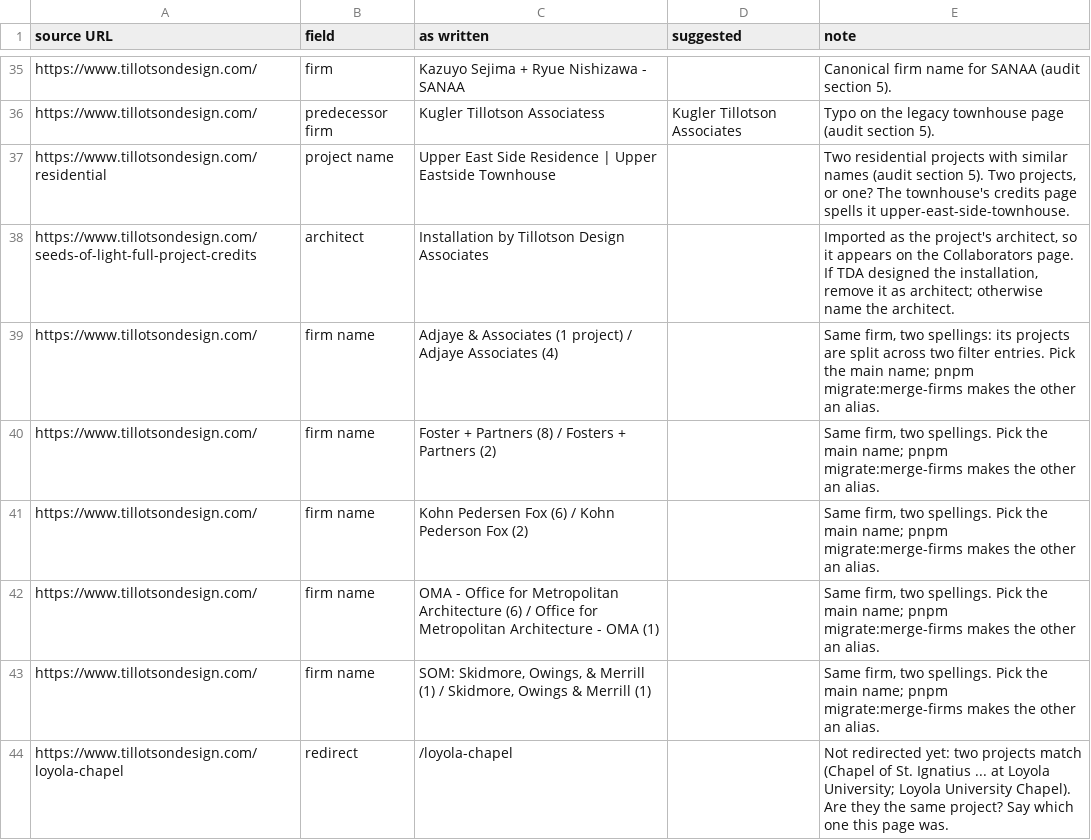
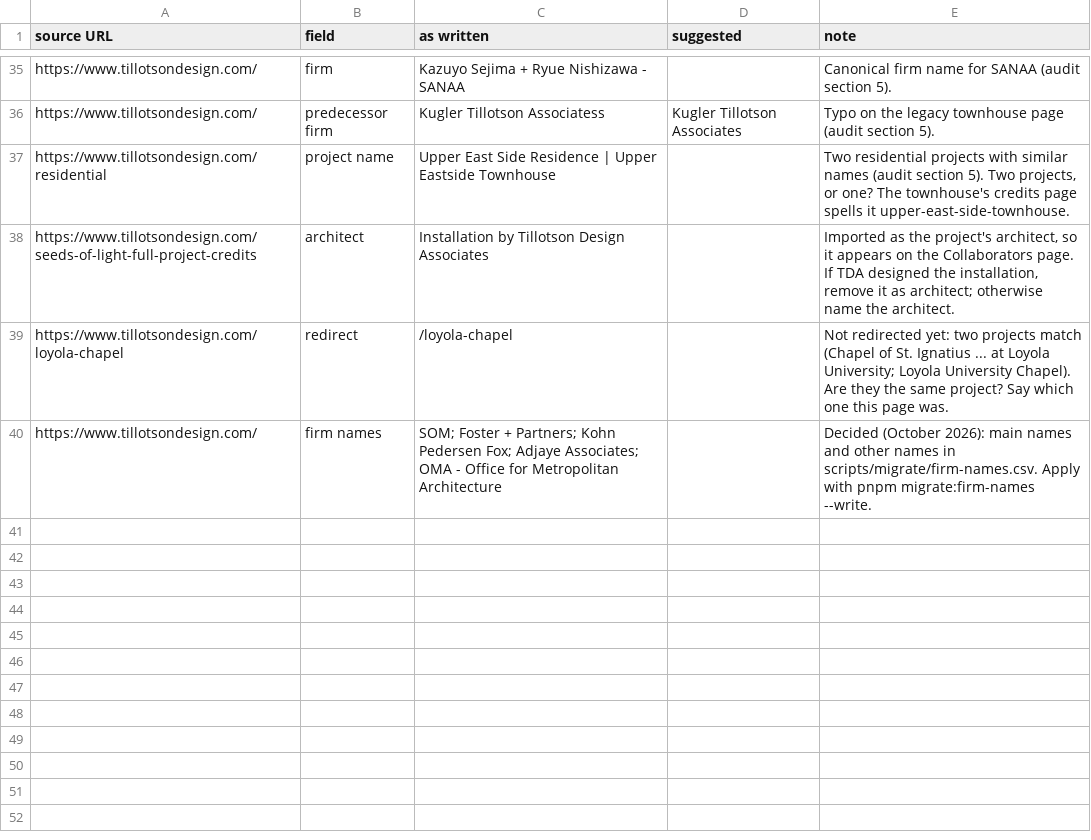
Before and after one commit to robertoe135/tda-website, a CSV file: scripts/migrate/review-notes.csv, drawn as a sheet; only a part is shown, gaps mark what is left out.

```diff
--- a/scripts/migrate/review-notes.csv
+++ b/scripts/migrate/review-notes.csv
@@ -38,7 +38,3 @@ https://www.tillotsondesign.com/residential,project name,Upper East Side Residen
 https://www.tillotsondesign.com/seeds-of-light-full-project-credits,architect,Installation by Tillotson Design Associates,,"Imported as the project's architect, so it appears on the Collaborators page. If TDA designed the installation, remove it as architect; otherwise name the architect."
-https://www.tillotsondesign.com/,firm name,Adjaye & Associates (1 project) / Adjaye Associates (4),,"Same firm, two spellings: its projects are split across two filter entries. Pick the main name; pnpm migrate:merge-firms makes the other an alias."
-https://www.tillotsondesign.com/,firm name,Foster + Partners (8) / Fosters + Partners (2),,"Same firm, two spellings. Pick the main name; pnpm migrate:merge-firms makes the other an alias."
-https://www.tillotsondesign.com/,firm name,Kohn Pedersen Fox (6) / Kohn Pederson Fox (2),,"Same firm, two spellings. Pick the main name; pnpm migrate:merge-firms makes the other an alias."
-https://www.tillotsondesign.com/,firm name,OMA - Office for Metropolitan Architecture (6) / Office for Metropolitan Architecture - OMA (1),,"Same firm, two spellings. Pick the main name; pnpm migrate:merge-firms makes the other an alias."
-https://www.tillotsondesign.com/,firm name,"SOM: Skidmore, Owings, & Merrill (1) / Skidmore, Owings & Merrill (1)",,"Same firm, two spellings. Pick the main name; pnpm migrate:merge-firms makes the other an alias."
 https://www.tillotsondesign.com/loyola-chapel,redirect,/loyola-chapel,,"Not redirected yet: two projects match (Chapel of St. Ignatius ... at Loyola University; Loyola University Chapel). Are they the same project? Say which one this page was."
+https://www.tillotsondesign.com/,firm names,"SOM; Foster + Partners; Kohn Pedersen Fox; Adjaye Associates; OMA - Office for Metropolitan Architecture",,"Decided (October 2026): main names and other names in scripts/migrate/firm-names.csv. Apply with pnpm migrate:firm-names --write."
```
Also changed, not shown: scripts/migrate/review.csv, 6 other files.
